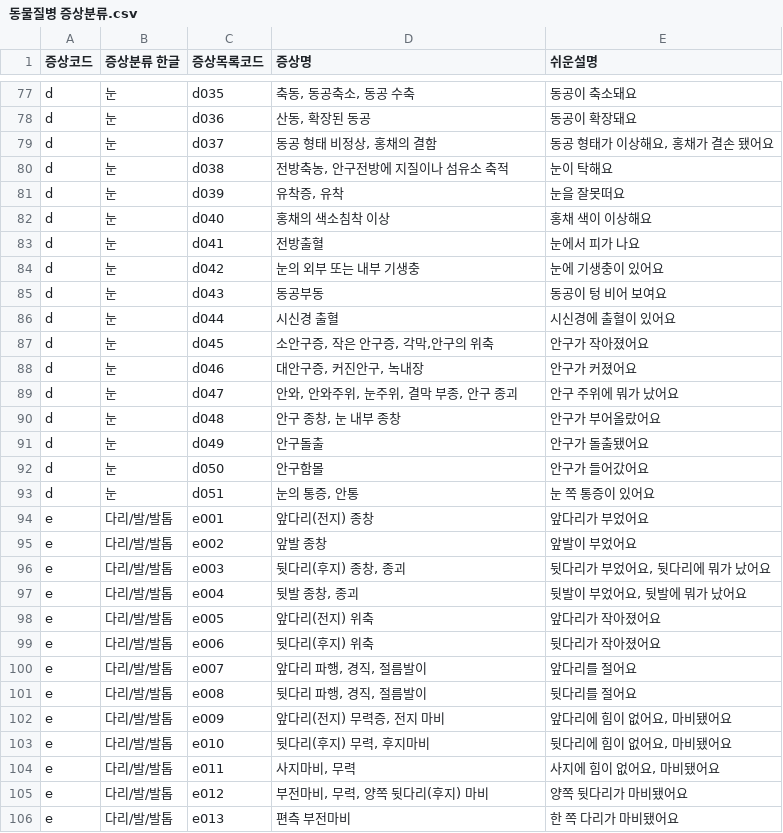
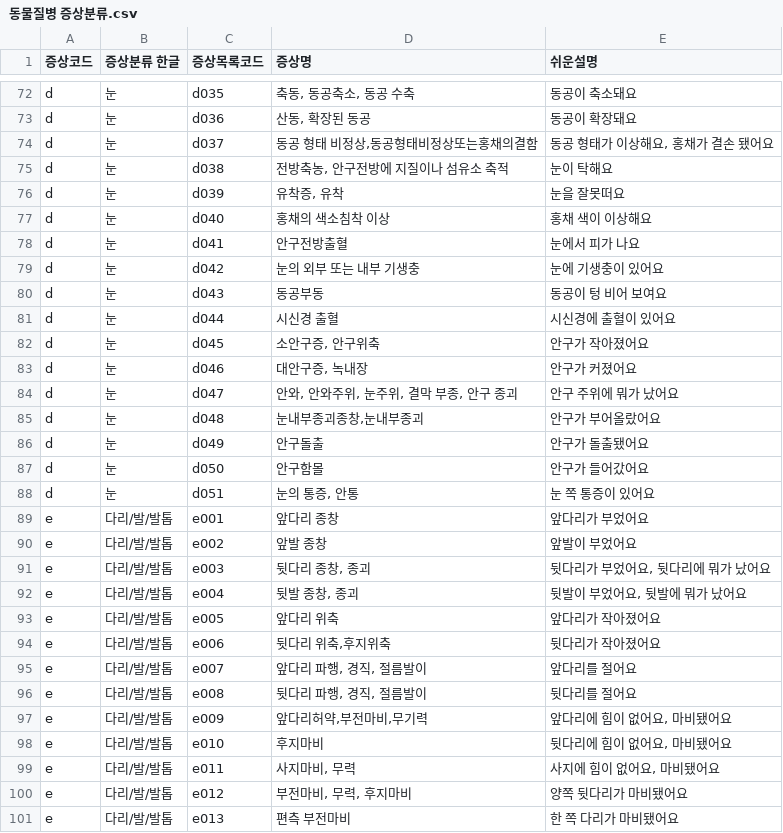
Before and after one commit to trustyourse1f/final_project, a CSV file: dbenv/dataset/동물질병 증상분류.csv, drawn as a sheet; only a part is shown, gaps mark what is left out; the diff covers the shown part only.

```diff
--- a/dbenv/dataset/동물질병 증상분류.csv
+++ b/dbenv/dataset/동물질병 증상분류.csv
@@ -78,3 +73,3 @@ d,눈,d035,"축동, 동공축소, 동공 수축",동공이 축소돼요
 d,눈,d036,"산동, 확장된 동공",동공이 확장돼요
-d,눈,d037,"동공 형태 비정상, 홍채의 결함","동공 형태가 이상해요, 홍채가 결손 됐어요"
+d,눈,d037,"동공 형태 비정상,동공형태비정상또는홍채의결함","동공 형태가 이상해요, 홍채가 결손 됐어요"
 d,눈,d038,"전방축농, 안구전방에 지질이나 섬유소 축적",눈이 탁해요
@@ -82,3 +77,3 @@ d,눈,d039,"유착증, 유착",눈을 잘못떠요
 d,눈,d040,홍채의 색소침착 이상,홍채 색이 이상해요
-d,눈,d041,전방출혈,눈에서 피가 나요
+d,눈,d041,안구전방출혈,눈에서 피가 나요
 d,눈,d042,눈의 외부 또는 내부 기생충,눈에 기생충이 있어요
@@ -86,6 +81,6 @@ d,눈,d043,동공부동,동공이 텅 비어 보여요
 d,눈,d044,시신경 출혈,시신경에 출혈이 있어요
-d,눈,d045,"소안구증, 작은 안구증, 각막,안구의 위축",안구가 작아졌어요
-d,눈,d046,"대안구증, 커진안구, 녹내장",안구가 커졌어요
+d,눈,d045,"소안구증, 안구위축",안구가 작아졌어요
+d,눈,d046,"대안구증, 녹내장",안구가 커졌어요
 d,눈,d047,"안와, 안와주위, 눈주위, 결막 부종, 안구 종괴",안구 주위에 뭐가 났어요
-d,눈,d048,"안구 종창, 눈 내부 종창",안구가 부어올랐어요
+d,눈,d048,"눈내부종괴종창,눈내부종괴",안구가 부어올랐어요
 d,눈,d049,안구돌출,안구가 돌출됐어요
@@ -93,14 +88,14 @@ d,눈,d050,안구함몰,안구가 들어갔어요
 d,눈,d051,"눈의 통증, 안통",눈 쪽 통증이 있어요
-e,다리/발/발톱,e001,앞다리(전지) 종창,앞다리가 부었어요
+e,다리/발/발톱,e001,앞다리 종창,앞다리가 부었어요
 e,다리/발/발톱,e002,앞발 종창,앞발이 부었어요
-e,다리/발/발톱,e003,"뒷다리(후지) 종창, 종괴","뒷다리가 부었어요, 뒷다리에 뭐가 났어요"
+e,다리/발/발톱,e003,"뒷다리 종창, 종괴","뒷다리가 부었어요, 뒷다리에 뭐가 났어요"
 e,다리/발/발톱,e004,"뒷발 종창, 종괴","뒷발이 부었어요, 뒷발에 뭐가 났어요"
-e,다리/발/발톱,e005,앞다리(전지) 위축,앞다리가 작아졌어요
-e,다리/발/발톱,e006,뒷다리(후지) 위축,뒷다리가 작아졌어요
+e,다리/발/발톱,e005,앞다리 위축,앞다리가 작아졌어요
+e,다리/발/발톱,e006,"뒷다리 위축,후지위축",뒷다리가 작아졌어요
 e,다리/발/발톱,e007,"앞다리 파행, 경직, 절름발이",앞다리를 절어요
 e,다리/발/발톱,e008,"뒷다리 파행, 경직, 절름발이",뒷다리를 절어요
-e,다리/발/발톱,e009,"앞다리(전지) 무력증, 전지 마비","앞다리에 힘이 없어요, 마비됐어요"
-e,다리/발/발톱,e010,"뒷다리(후지) 무력, 후지마비","뒷다리에 힘이 없어요, 마비됐어요"
+e,다리/발/발톱,e009,"앞다리허약,부전마비,무기력","앞다리에 힘이 없어요, 마비됐어요"
+e,다리/발/발톱,e010,후지마비,"뒷다리에 힘이 없어요, 마비됐어요"
 e,다리/발/발톱,e011,"사지마비, 무력","사지에 힘이 없어요, 마비됐어요"
-e,다리/발/발톱,e012,"부전마비, 무력, 양쪽 뒷다리(후지) 마비",양쪽 뒷다리가 마비됐어요
+e,다리/발/발톱,e012,"부전마비, 무력, 후지마비",양쪽 뒷다리가 마비됐어요
 e,다리/발/발톱,e013,편측 부전마비,한 쪽 다리가 마비됐어요
```
Also changed, not shown: 14 removed rows and 94 edited cells elsewhere in this file, 2 other files.
